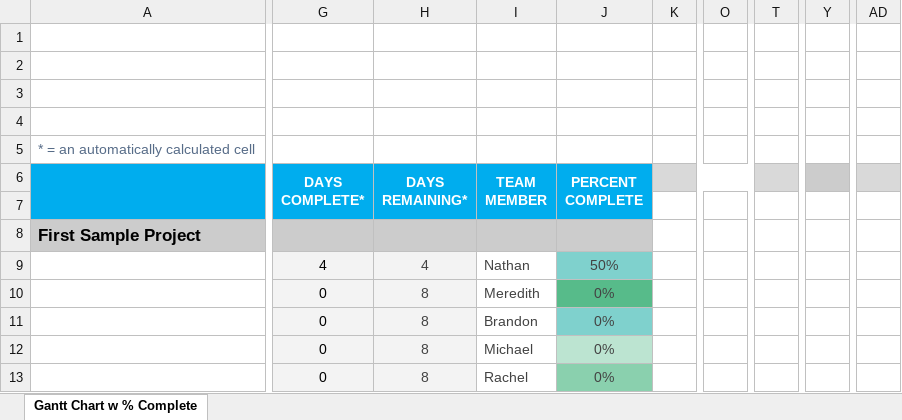
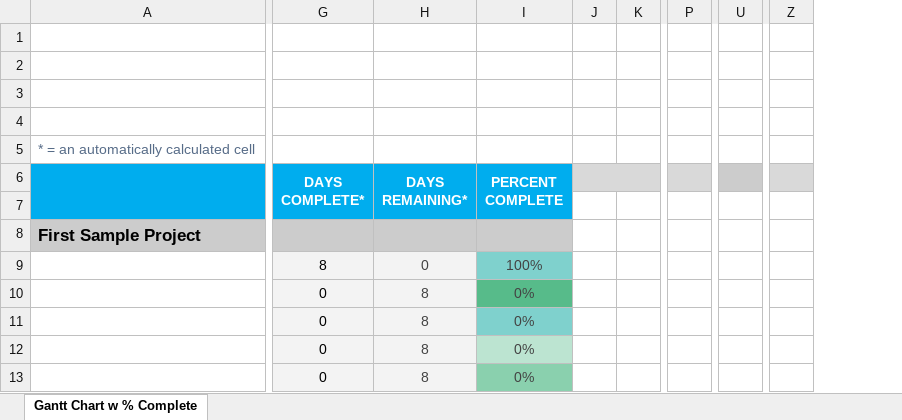
Before and after one commit to Procrastinnovation/Capstone, an Excel workbook: csv/JLim_UpdatedGantt-FINAL.xlsx, sheet Gantt Chart w % Complete, drawn as a sheet; only a part is shown, gaps mark what is left out; values as stored, in another font and other column widths than the file's, no borders; charts and pictures and conditional formats not drawn; removed rows and columns are numbered as before the commit, all else as after; the diff names each change by its address in the sheet, - before the commit and + after, or states it on an @@ line.

Commit message:
Updated GANTT chart
Updated GANTT chart

```diff
--- a/csv/JLim_UpdatedGantt-FINAL.xlsx (sheet Gantt Chart w % Complete)
+++ b/csv/JLim_UpdatedGantt-FINAL.xlsx (sheet Gantt Chart w % Complete)
-column I (TEAM MEMBER), rows 9-13: Nathan | Meredith | Brandon | Michael | Rachel
+column J, empty
-column O, empty
+column P, empty
-column T, empty
+column U, empty
-column Y, empty
+column Z, empty
-column AD, empty
-K6 fill: #D9D9D9
+K6 fill: none
-K6:O6 merged
-G9 (DAYS COMPLETE*): 4
+G9 (DAYS COMPLETE*): 8
-H9 (DAYS REMAINING*): 4
+H9 (DAYS REMAINING*): 0
-I9 (PERCENT COMPLETE): 50%
+I9 (PERCENT COMPLETE): 100%
```
Also changed, not shown: formulas that keep their value, charts or pictures, 1 other file.
